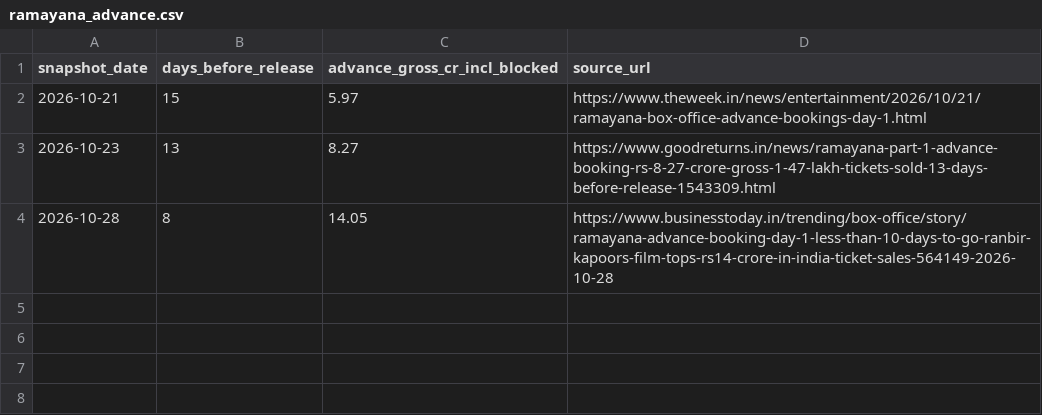
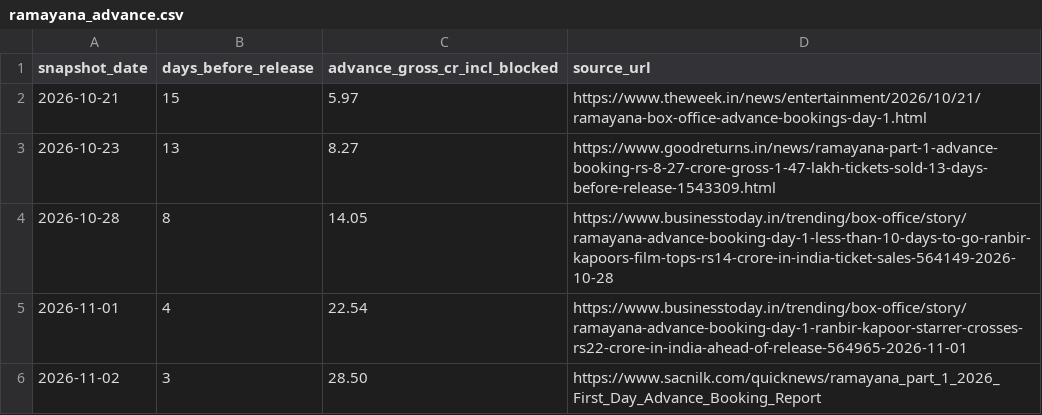
Before and after one commit to bhootnath2go/box-office-trends-forecast, a CSV file: data/ramayana_advance.csv, drawn as a sheet; the diff names each change by its address in the sheet, - before the commit and + after, or states it on an @@ line.

```diff
--- a/data/ramayana_advance.csv
+++ b/data/ramayana_advance.csv
+row 5: 2026-11-01 | 4 | 22.54 | https://www.businesstoday.in/trending/box-office/story/ramayana-advance-booking-day-1-ranbir-kapoor-starrer-crosses-rs22-crore-in-india-ahead-of-release-564965-2026-11-01
+row 6: 2026-11-02 | 3 | 28.50 | https://www.sacnilk.com/quicknews/ramayana_part_1_2026_First_Day_Advance_Booking_Report
```
Also changed, not shown: data/trends_topic.csv, data/trends_topic_raw/Ramayana__Part_1__web_in.csv, 12 other files.
